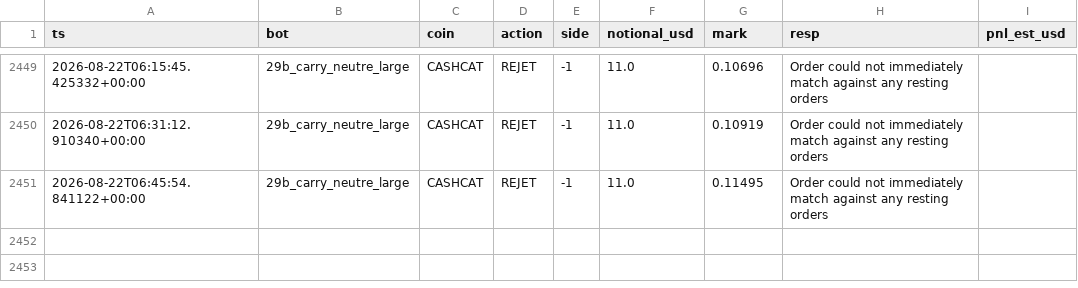
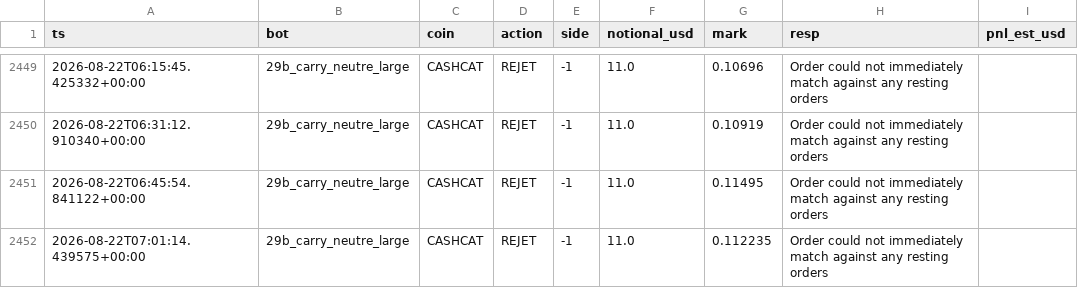
Before and after one commit to BSA-Laky/banc-paper, a CSV file: etat/testnet_trades.csv, drawn as a sheet; only a part is shown, gaps mark what is left out; the diff names each change by its address in the sheet, - before the commit and + after, or states it on an @@ line.

```diff
--- a/etat/testnet_trades.csv
+++ b/etat/testnet_trades.csv
+row 2452: 2026-08-22T07:01:14.439575+00:00 | 29b_carry_neutre_large | CASHCAT | REJET | -1 | 11.0 | 0.112235 | Order could not immediately match against any resting orders
```
Also changed, not shown: paper_trades.csv, 21 other files.
